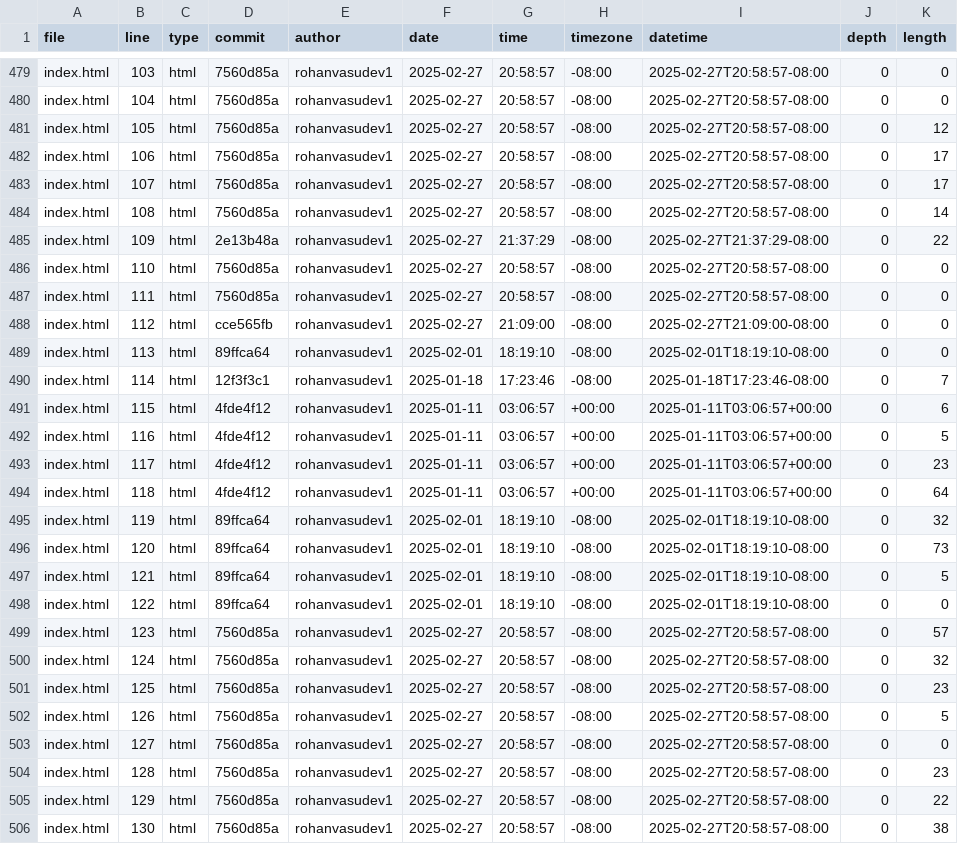
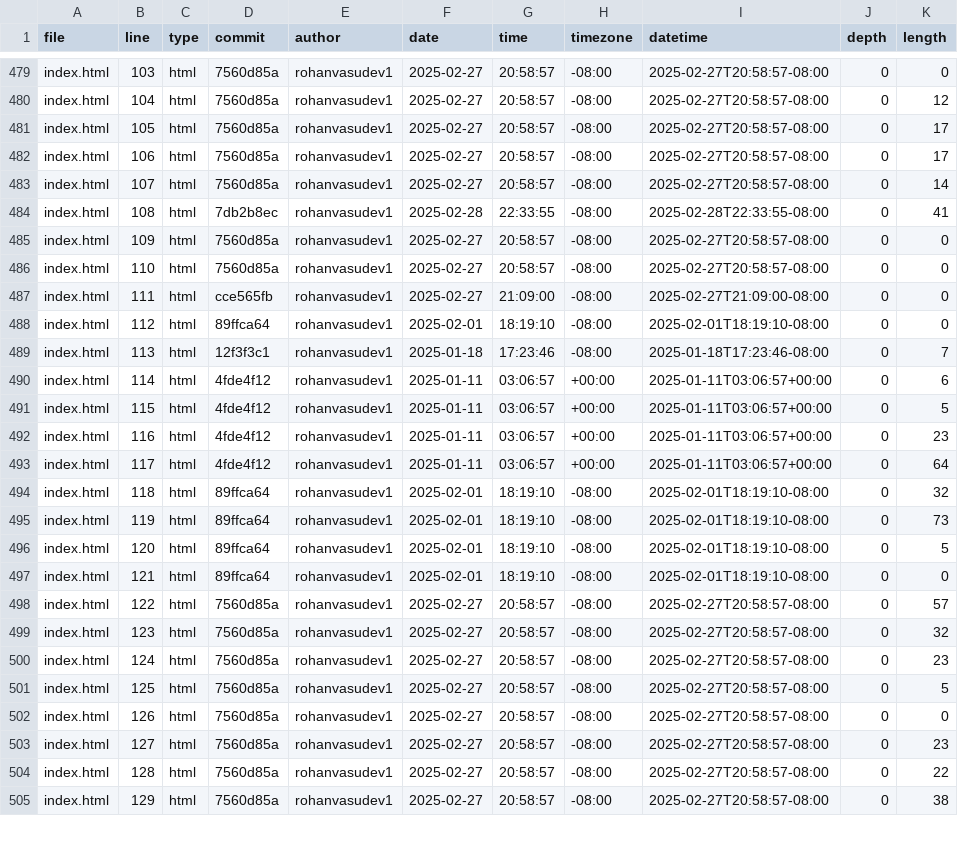
Before and after one commit to Rohanvasudev1/portfolio, a CSV file: meta/loc.csv, drawn as a sheet; only a part is shown, gaps mark what is left out; removed rows and columns are numbered as before the commit, all else as after; the diff covers the shown part only; the diff names each change by its address in the sheet, - before the commit and + after, or states it on an @@ line.

```diff
--- a/meta/loc.csv
+++ b/meta/loc.csv
-K480 (length): 0
+K480 (length): 12
-K481 (length): 12
+K481 (length): 17
-K483 (length): 17
+K483 (length): 14
-D484 (commit): 7560d85a
+D484 (commit): 7db2b8ec
-F484 (date): 2025-02-27
+F484 (date): 2025-02-28
-G484 (time): 20:58:57
+G484 (time): 22:33:55
-I484 (datetime): 2025-02-27T20:58:57-08:00
+I484 (datetime): 2025-02-28T22:33:55-08:00
-K484 (length): 14
+K484 (length): 41
-D485 (commit): 2e13b48a
+D485 (commit): 7560d85a
-G485 (time): 21:37:29
+G485 (time): 20:58:57
-I485 (datetime): 2025-02-27T21:37:29-08:00
+I485 (datetime): 2025-02-27T20:58:57-08:00
-K485 (length): 22
+K485 (length): 0
-row 487: index.html | 111 | html | 7560d85a | rohanvasudev1 | 2025-02-27 | 20:58:57 | -08:00 | 2025-02-27T20:58:57-08:00 | 0 | 0
-B487 (line): 112
+B487 (line): 111
-B488 (line): 113
+B488 (line): 112
-B489 (line): 114
+B489 (line): 113
-B490 (line): 115
+B490 (line): 114
-B491 (line): 116
+B491 (line): 115
-B492 (line): 117
+B492 (line): 116
-B493 (line): 118
+B493 (line): 117
-B494 (line): 119
+B494 (line): 118
-B495 (line): 120
+B495 (line): 119
-B496 (line): 121
+B496 (line): 120
-B497 (line): 122
+B497 (line): 121
-B498 (line): 123
+B498 (line): 122
-B499 (line): 124
+B499 (line): 123
-B500 (line): 125
+B500 (line): 124
-B501 (line): 126
+B501 (line): 125
-B502 (line): 127
+B502 (line): 126
-B503 (line): 128
+B503 (line): 127
-B504 (line): 129
+B504 (line): 128
-B505 (line): 130
+B505 (line): 129
```
Also changed, not shown: 1 added row, 1 removed row and 51 edited cells elsewhere in this file.
